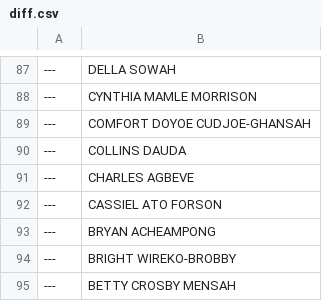
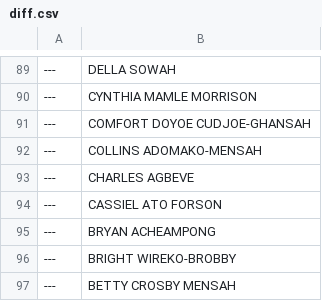
Before and after one commit to every-politician-scrapers/ghana-parliament, a CSV file: data/diff.csv, drawn as a sheet; only a part is shown, gaps mark what is left out; the diff covers the shown part only.

```diff
--- a/data/diff.csv
+++ b/data/diff.csv
@@ -89,3 +91,3 @@
 ---,COMFORT DOYOE CUDJOE-GHANSAH
----,COLLINS DAUDA
+---,COLLINS ADOMAKO-MENSAH
 ---,CHARLES AGBEVE
```
Also changed, not shown: 5 added rows and 1 removed row elsewhere in this file, data/official.csv.
